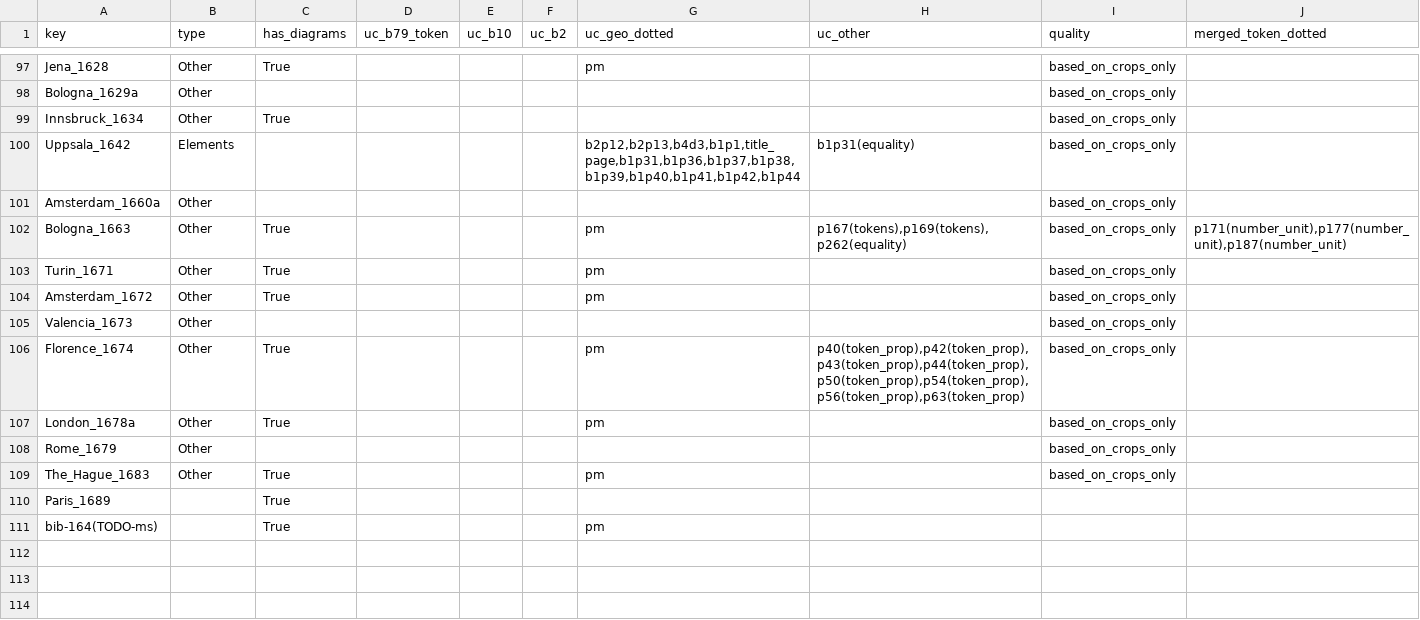
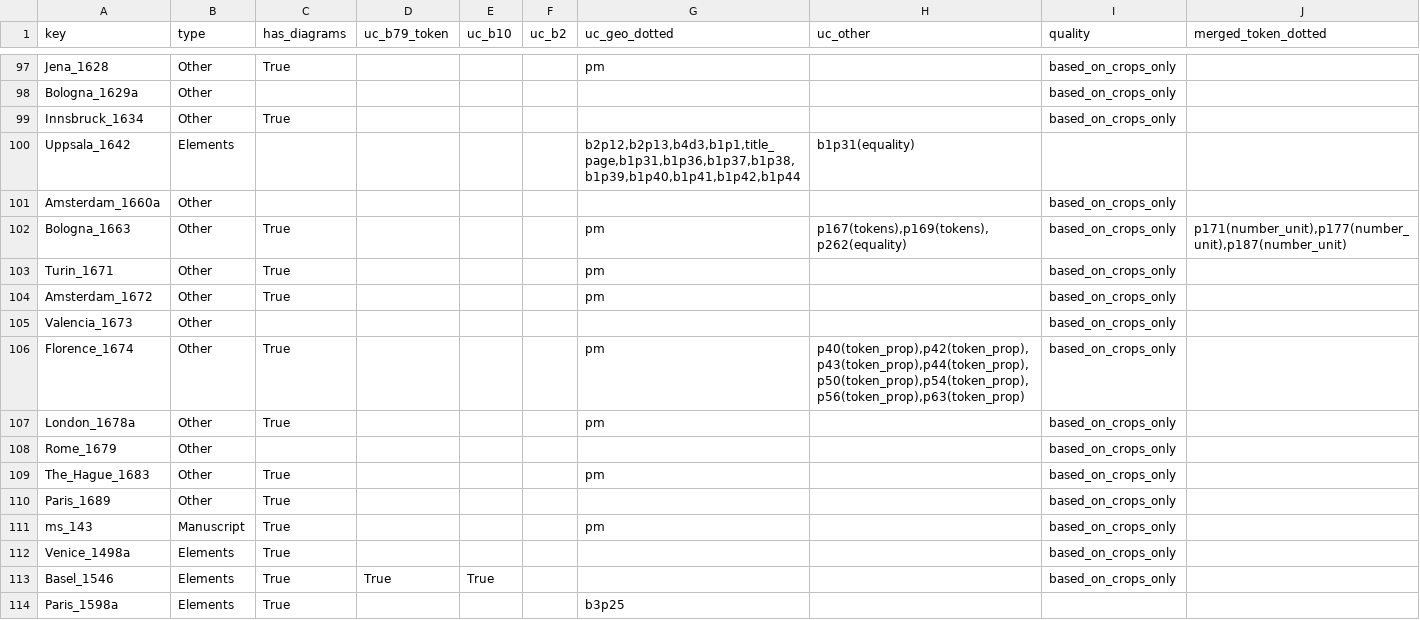
Before and after one commit to ReallyLiri/elements-title-pages, a CSV file: public/docs/dotted_lines.csv, drawn as a sheet; only a part is shown, gaps mark what is left out.

Commit message:
dotted

```diff
--- a/public/docs/dotted_lines.csv
+++ b/public/docs/dotted_lines.csv
@@ -99,3 +99,3 @@ Bologna_1629a,Other,,,,,,,based_on_crops_only,
 Innsbruck_1634,Other,True,,,,,,based_on_crops_only,
-Uppsala_1642,Elements,,,,,"b2p12,b2p13,b4d3,b1p1,title_page,b1p31,b1p36,b1p37,b1p38,b1p39,b1p40,b1p41,b1p42,b1p44",b1p31(equality),based_on_crops_only,
+Uppsala_1642,Elements,,,,,"b2p12,b2p13,b4d3,b1p1,title_page,b1p31,b1p36,b1p37,b1p38,b1p39,b1p40,b1p41,b1p42,b1p44",b1p31(equality),,
 Amsterdam_1660a,Other,,,,,,,based_on_crops_only,
@@ -109,3 +109,6 @@ Rome_1679,Other,,,,,,,based_on_crops_only,
 The_Hague_1683,Other,True,,,,pm,,based_on_crops_only,
-Paris_1689,,True,,,,,,,
-bib-164(TODO-ms),,True,,,,pm,,,
+Paris_1689,Other,True,,,,,,based_on_crops_only,
+ms_143,Manuscript,True,,,,pm,,based_on_crops_only,
+Venice_1498a,Elements,True,,,,,,based_on_crops_only,
+Basel_1546,Elements,True,True,True,,,,based_on_crops_only,
+Paris_1598a,Elements,True,,,,b3p25,,,
```
